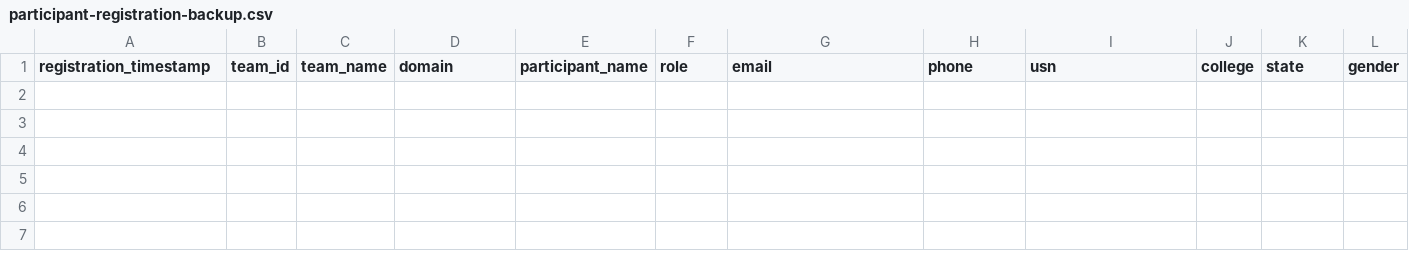
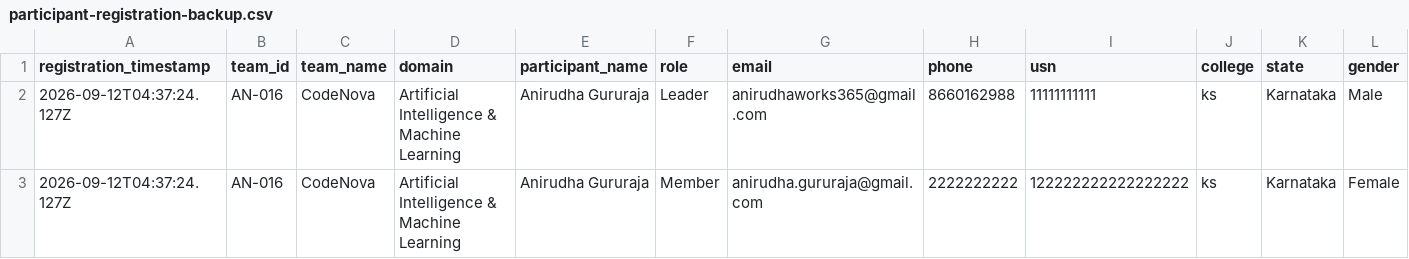
Before and after one commit to anirudhadg04/dih, a CSV file: backups/participant-registration-backup.csv, drawn as a sheet; only a part is shown; rows hold the shown columns only; the diff names each change by its address in the sheet, - before the commit and + after, or states it on an @@ line.

Commit message:
Update participant backup after AN-016

```diff
--- a/backups/participant-registration-backup.csv
+++ b/backups/participant-registration-backup.csv
+row 2: 2026-09-12T04:37:24.127Z | AN-016 | CodeNova | Artificial Intelligence & Machine Learning | Anirudha Gururaja | Leader | anirudhaworks365@gmail.com | 8660162988 | 11111111111 | ks | Karnataka | Male
+row 3: 2026-09-12T04:37:24.127Z | AN-016 | CodeNova | Artificial Intelligence & Machine Learning | Anirudha Gururaja | Member | anirudha.gururaja@gmail.com | 2222222222 | 122222222222222222 | ks | Karnataka | Female
```
